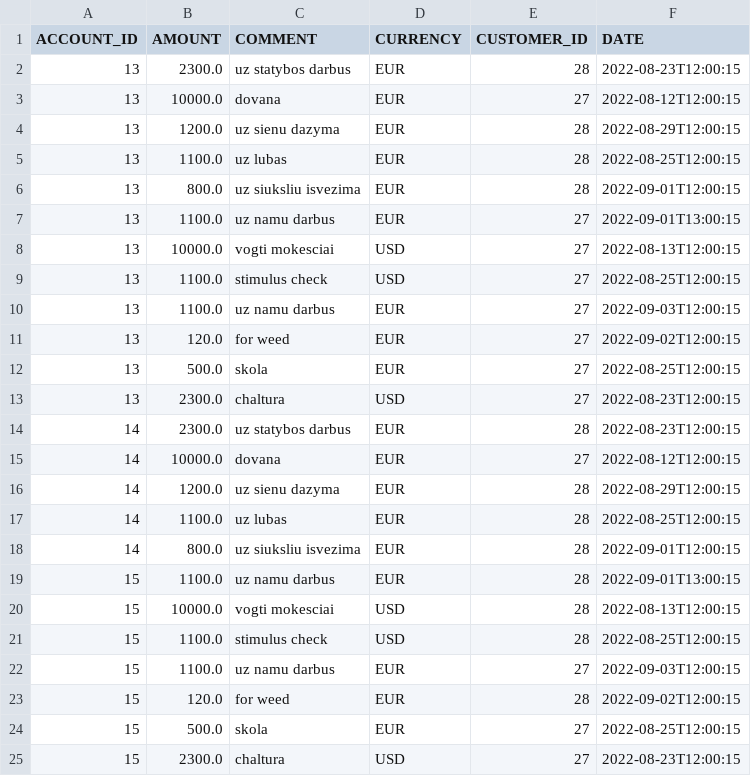
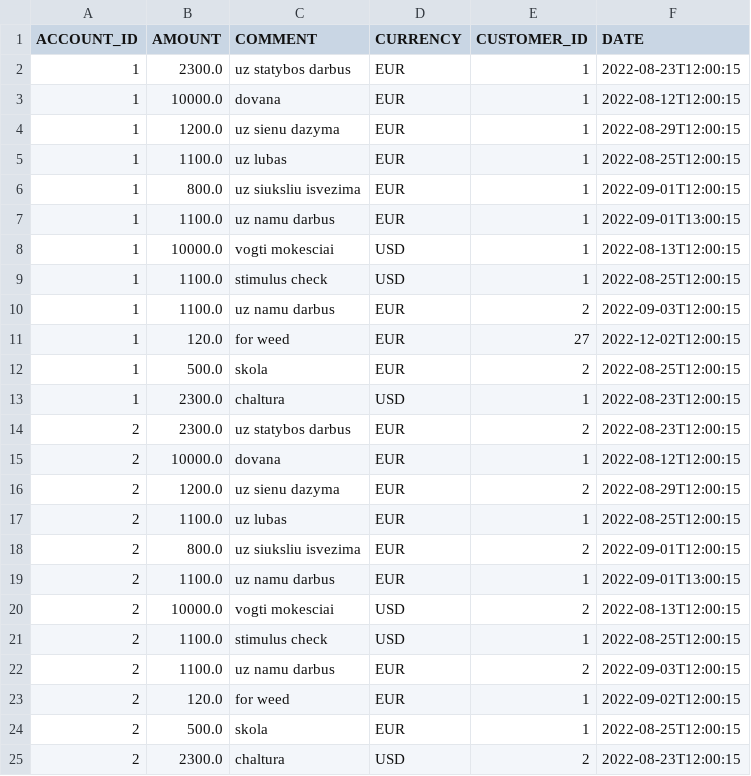
Before and after one commit to bagdaddy/bank-demo, a CSV file: statement.csv, drawn as a sheet.

```diff
--- a/statement.csv
+++ b/statement.csv
@@ -1,25 +1,25 @@
 ACCOUNT_ID,AMOUNT,COMMENT,CURRENCY,CUSTOMER_ID,DATE
-13,2300.0,uz statybos darbus,EUR,28,2022-08-23T12:00:15
-13,10000.0,dovana,EUR,27,2022-08-12T12:00:15
-13,1200.0,uz sienu dazyma,EUR,28,2022-08-29T12:00:15
-13,1100.0,uz lubas,EUR,28,2022-08-25T12:00:15
-13,800.0,uz siuksliu isvezima,EUR,28,2022-09-01T12:00:15
-13,1100.0,uz namu darbus,EUR,27,2022-09-01T13:00:15
-13,10000.0,vogti mokesciai,USD,27,2022-08-13T12:00:15
-13,1100.0,stimulus check,USD,27,2022-08-25T12:00:15
-13,1100.0,uz namu darbus,EUR,27,2022-09-03T12:00:15
-13,120.0,for weed,EUR,27,2022-09-02T12:00:15
-13,500.0,skola,EUR,27,2022-08-25T12:00:15
-13,2300.0,chaltura,USD,27,2022-08-23T12:00:15
-14,2300.0,uz statybos darbus,EUR,28,2022-08-23T12:00:15
-14,10000.0,dovana,EUR,27,2022-08-12T12:00:15
-14,1200.0,uz sienu dazyma,EUR,28,2022-08-29T12:00:15
-14,1100.0,uz lubas,EUR,28,2022-08-25T12:00:15
-14,800.0,uz siuksliu isvezima,EUR,28,2022-09-01T12:00:15
-15,1100.0,uz namu darbus,EUR,28,2022-09-01T13:00:15
-15,10000.0,vogti mokesciai,USD,28,2022-08-13T12:00:15
-15,1100.0,stimulus check,USD,28,2022-08-25T12:00:15
-15,1100.0,uz namu darbus,EUR,27,2022-09-03T12:00:15
-15,120.0,for weed,EUR,28,2022-09-02T12:00:15
-15,500.0,skola,EUR,27,2022-08-25T12:00:15
-15,2300.0,chaltura,USD,27,2022-08-23T12:00:15
+1,2300.0,uz statybos darbus,EUR,1,2022-08-23T12:00:15
+1,10000.0,dovana,EUR,1,2022-08-12T12:00:15
+1,1200.0,uz sienu dazyma,EUR,1,2022-08-29T12:00:15
+1,1100.0,uz lubas,EUR,1,2022-08-25T12:00:15
+1,800.0,uz siuksliu isvezima,EUR,1,2022-09-01T12:00:15
+1,1100.0,uz namu darbus,EUR,1,2022-09-01T13:00:15
+1,10000.0,vogti mokesciai,USD,1,2022-08-13T12:00:15
+1,1100.0,stimulus check,USD,1,2022-08-25T12:00:15
+1,1100.0,uz namu darbus,EUR,2,2022-09-03T12:00:15
+1,120.0,for weed,EUR,27,2022-12-02T12:00:15
+1,500.0,skola,EUR,2,2022-08-25T12:00:15
+1,2300.0,chaltura,USD,1,2022-08-23T12:00:15
+2,2300.0,uz statybos darbus,EUR,2,2022-08-23T12:00:15
+2,10000.0,dovana,EUR,1,2022-08-12T12:00:15
+2,1200.0,uz sienu dazyma,EUR,2,2022-08-29T12:00:15
+2,1100.0,uz lubas,EUR,1,2022-08-25T12:00:15
+2,800.0,uz siuksliu isvezima,EUR,2,2022-09-01T12:00:15
+2,1100.0,uz namu darbus,EUR,1,2022-09-01T13:00:15
+2,10000.0,vogti mokesciai,USD,2,2022-08-13T12:00:15
+2,1100.0,stimulus check,USD,1,2022-08-25T12:00:15
+2,1100.0,uz namu darbus,EUR,2,2022-09-03T12:00:15
+2,120.0,for weed,EUR,1,2022-09-02T12:00:15
+2,500.0,skola,EUR,1,2022-08-25T12:00:15
+2,2300.0,chaltura,USD,2,2022-08-23T12:00:15
```
Also changed, not shown: 7 other files.
